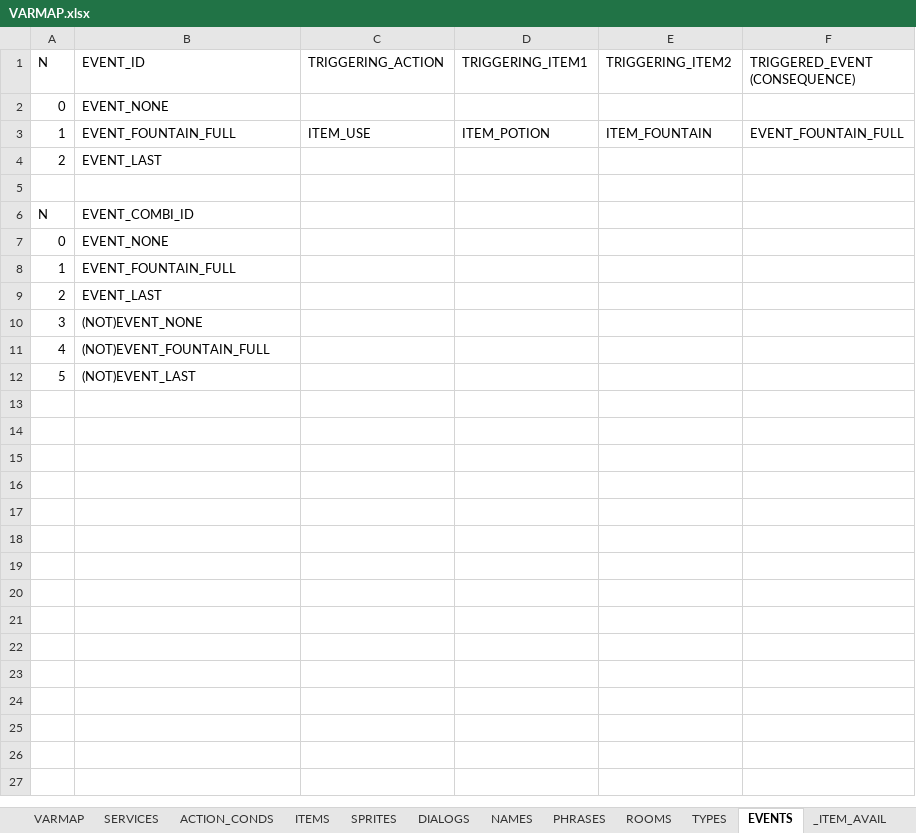
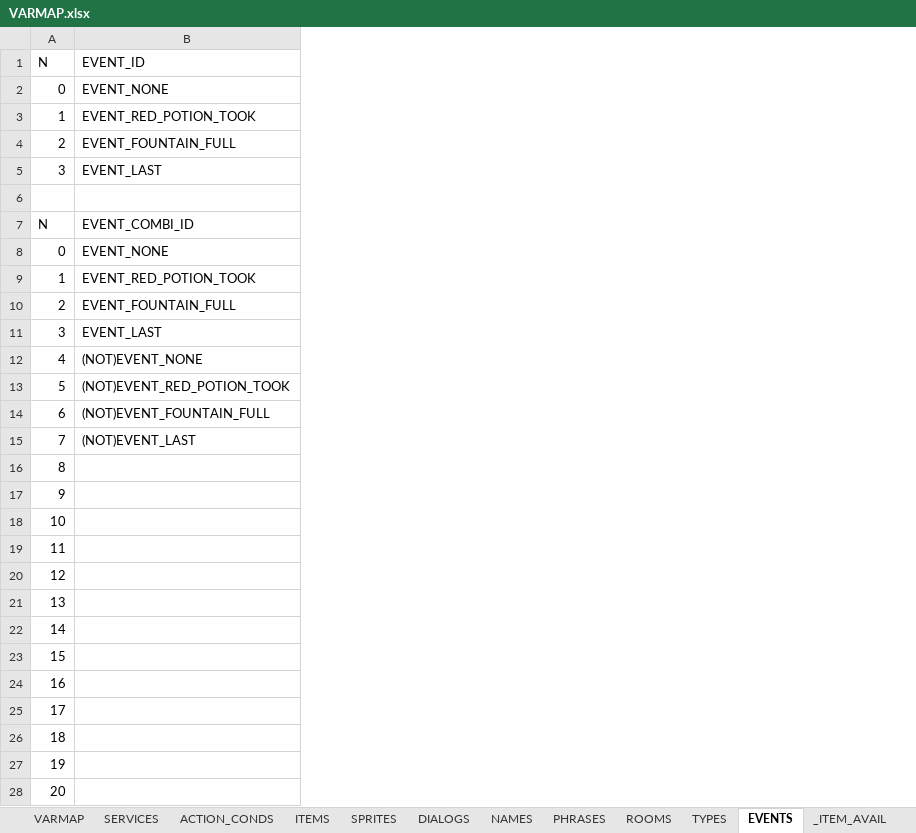
Before and after one commit to ivor4/Goblins3_AnotherQuest, an Excel workbook: VARMAP_Generator/VARMAP.xlsx, sheet EVENTS, drawn as a sheet; only a part is shown; values as stored, in another font and other column widths than the file's, no borders; charts and pictures and table styles not drawn; removed rows and columns are numbered as before the commit, all else as after; the diff covers the shown part only; the diff names each change by its address in the sheet, - before the commit and + after, or states it on an @@ line.

```diff
--- a/VARMAP_Generator/VARMAP.xlsx (sheet EVENTS)
+++ b/VARMAP_Generator/VARMAP.xlsx (sheet EVENTS)
-column C (TRIGGERING_ACTION), row 3: ITEM_USE
-column D (TRIGGERING_ITEM1), row 3: ITEM_POTION
-column E (TRIGGERING_ITEM2), row 3: ITEM_FOUNTAIN
-column F (TRIGGERED_EVENT (CONSEQUENCE)), row 3: EVENT_FOUNTAIN_FULL
-B3 (EVENT_ID): EVENT_FOUNTAIN_FULL
+B3 (EVENT_ID): EVENT_RED_POTION_TOOK
-B4 (EVENT_ID): EVENT_LAST
+B4 (EVENT_ID): EVENT_FOUNTAIN_FULL
+row 5: 3 | EVENT_LAST
-B9 (EVENT_ID): EVENT_FOUNTAIN_FULL
+B9 (EVENT_ID): EVENT_RED_POTION_TOOK
-B10 (EVENT_ID): EVENT_LAST
+B10 (EVENT_ID): EVENT_FOUNTAIN_FULL
-B11 (EVENT_ID): (NOT)EVENT_NONE
+B11 (EVENT_ID): EVENT_LAST
-B12 (EVENT_ID): (NOT)EVENT_FOUNTAIN_FULL
+B12 (EVENT_ID): (NOT)EVENT_NONE
-B13 (EVENT_ID): (NOT)EVENT_LAST
+B13 (EVENT_ID): (NOT)EVENT_RED_POTION_TOOK
+row 14: 6 | (NOT)EVENT_FOUNTAIN_FULL
+row 15: 7 | (NOT)EVENT_LAST
+row 16: 8
+row 17: 9
+row 18: 10
+row 19: 11
+row 20: 12
+row 21: 13
+row 22: 14
+row 23: 15
+row 24: 16
+row 25: 17
+row 26: 18
+row 27: 19
+row 28: 20
```
Also changed, not shown: 2 added rows elsewhere in this sheet, sheet SERVICES, sheet ACTION_CONDS, sheet TYPES, sheet ITEMS, sheet _TODO, sheet VARMAP, formulas that keep their value, 33 other files.
